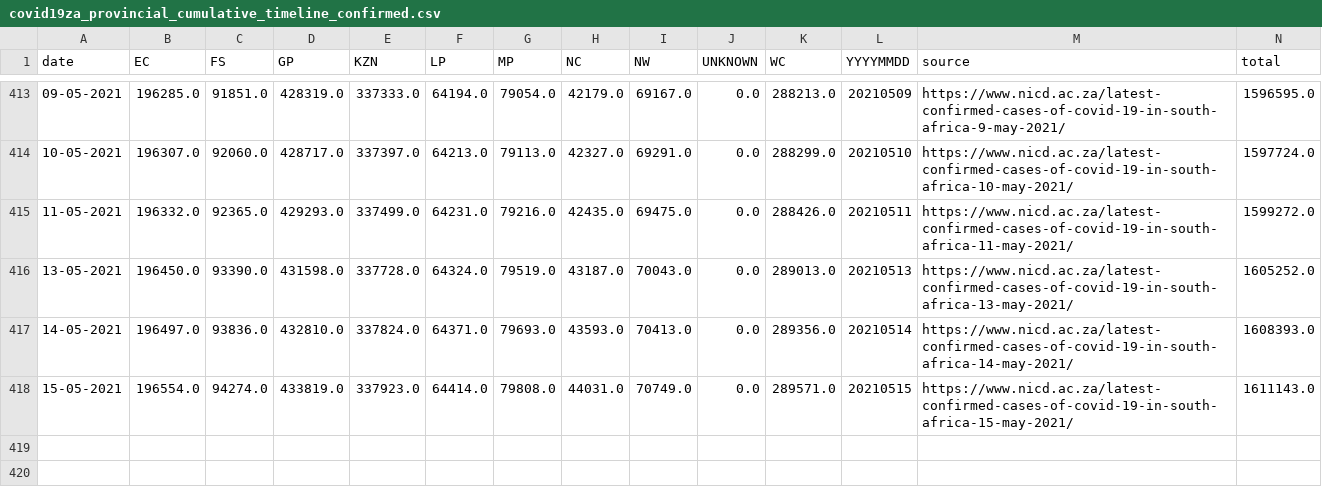
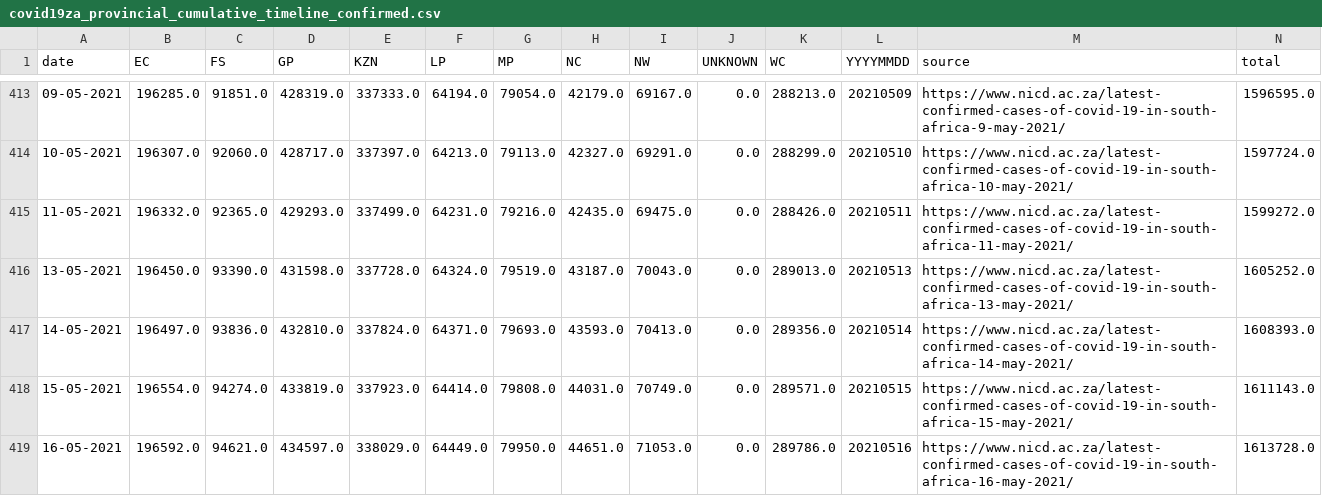
Before and after one commit to SimonRosen173/Covid19SAData_Data, a CSV file: data/scraped/covid19za_provincial_cumulative_timeline_confirmed.csv, drawn as a sheet; only a part is shown, gaps mark what is left out.

Commit message:
Data updated @ Mon May 17 04:11:15 UTC 2021

```diff
--- a/data/scraped/covid19za_provincial_cumulative_timeline_confirmed.csv
+++ b/data/scraped/covid19za_provincial_cumulative_timeline_confirmed.csv
@@ -418 +418,2 @@ date,EC,FS,GP,KZN,LP,MP,NC,NW,UNKNOWN,WC,YYYYMMDD,source,total
 15-05-2021,196554.0,94274.0,433819.0,337923.0,64414.0,79808.0,44031.0,70749.0,0.0,289571.0,20210515,https://www.nicd.ac.za/latest-confirmed-cases-of-covid-19-in-south-africa-15-may-2021/,1611143.0
+16-05-2021,196592.0,94621.0,434597.0,338029.0,64449.0,79950.0,44651.0,71053.0,0.0,289786.0,20210516,https://www.nicd.ac.za/latest-confirmed-cases-of-covid-19-in-south-africa-16-may-2021/,1613728.0
```
Also changed, not shown: data/sa/all_cum_data.csv, data/sa/all_daily_data.csv, 5 other files.
